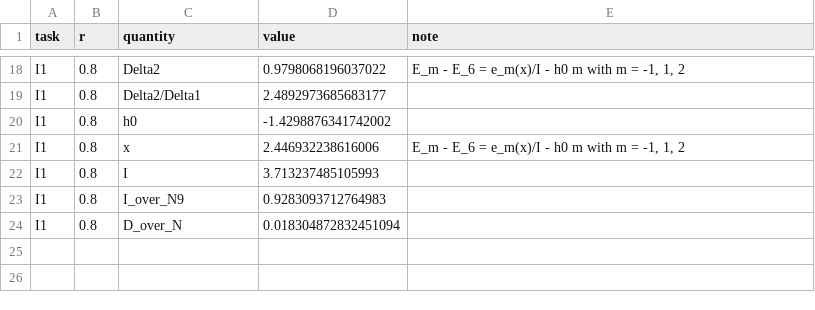
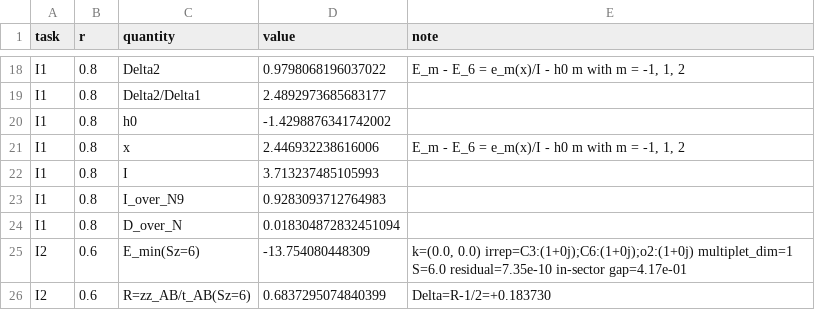
Before and after one commit to cywon-commits/stuffed-honeycomb-magnetism, a CSV file: data/field_dice/n36/summary_n36.csv, drawn as a sheet; only a part is shown, gaps mark what is left out; the diff names each change by its address in the sheet, - before the commit and + after, or states it on an @@ line.

```diff
--- a/data/field_dice/n36/summary_n36.csv
+++ b/data/field_dice/n36/summary_n36.csv
+row 25: I2 | 0.6 | E_min(Sz=6) | -13.754080448309 | k=(0.0, 0.0) irrep=C3:(1+0j);C6:(1+0j);o2:(1+0j) multiplet_dim=1 S=6.0 residual=7.35e-10 in-sector gap=4.17e-01
+row 26: I2 | 0.6 | R=zz_AB/t_AB(Sz=6) | 0.6837295074840399 | Delta=R-1/2=+0.183730
```
Also changed, not shown: data/field_dice/n36/task_I.csv.
